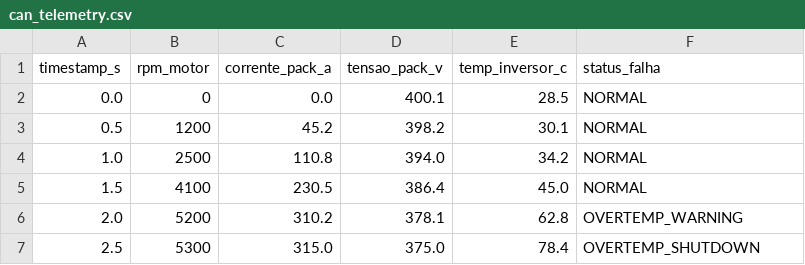
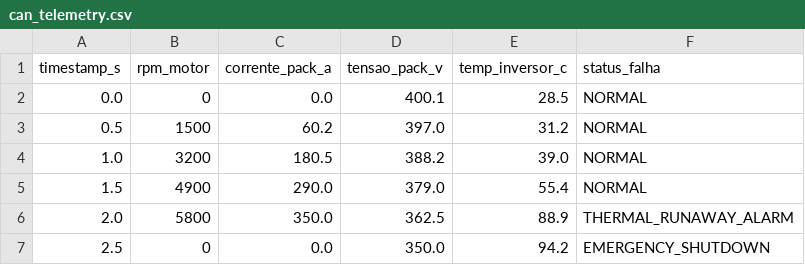
Before and after one commit to marleyrosa/MarleyOS, a CSV file: module_2_mcp/data/can_telemetry.csv, drawn as a sheet.

```diff
--- a/module_2_mcp/data/can_telemetry.csv
+++ b/module_2_mcp/data/can_telemetry.csv
@@ -2,6 +2,6 @@ timestamp_s,rpm_motor,corrente_pack_a,tensao_pack_v,temp_inversor_c,status_falha
 0.0,0,0.0,400.1,28.5,NORMAL
-0.5,1200,45.2,398.2,30.1,NORMAL
-1.0,2500,110.8,394.0,34.2,NORMAL
-1.5,4100,230.5,386.4,45.0,NORMAL
-2.0,5200,310.2,378.1,62.8,OVERTEMP_WARNING
-2.5,5300,315.0,375.0,78.4,OVERTEMP_SHUTDOWN
+0.5,1500,60.2,397.0,31.2,NORMAL
+1.0,3200,180.5,388.2,39.0,NORMAL
+1.5,4900,290.0,379.0,55.4,NORMAL
+2.0,5800,350.0,362.5,88.9,THERMAL_RUNAWAY_ALARM
+2.5,0,0.0,350.0,94.2,EMERGENCY_SHUTDOWN
```
Also changed, not shown: 2 other files.
